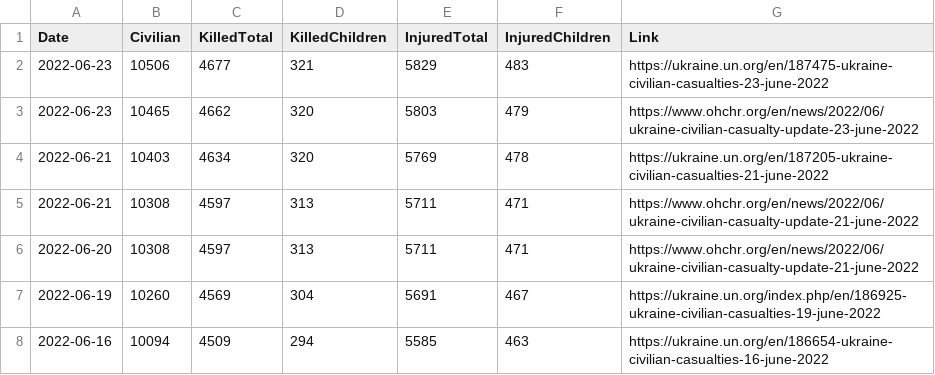
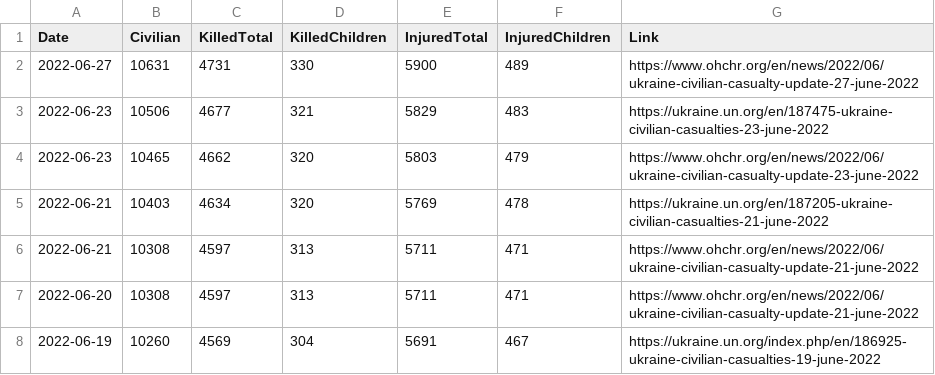
Before and after one commit to QuelTizioLi/WarData, a CSV file: data/outputUN.csv, drawn as a sheet; only a part is shown; the shorter side is filled out with more unchanged rows; the diff names each change by its address in the sheet, - before the commit and + after, or states it on an @@ line.

```diff
--- a/data/outputUN.csv
+++ b/data/outputUN.csv
+row 2: 2022-06-27 | 10631 | 4731 | 330 | 5900 | 489 | https://www.ohchr.org/en/news/2022/06/ukraine-civilian-casualty-update-27-june-2022
```
